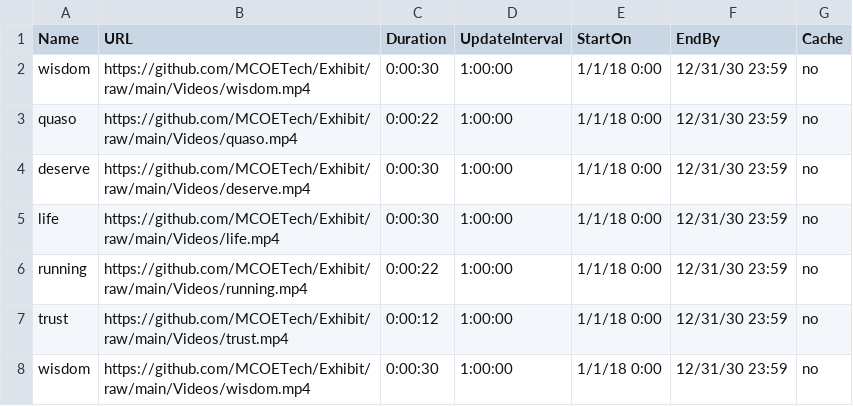
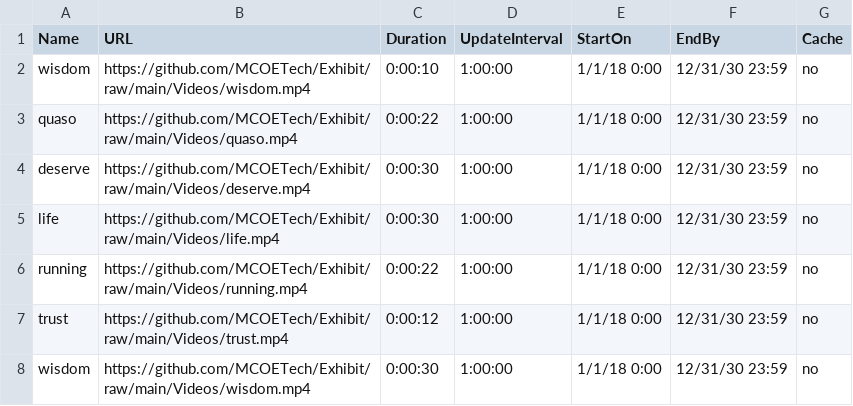
Before and after one commit to MCOETech/Exhibit, a CSV file: ERoomA.csv, drawn as a sheet.

Commit message:
Update ERoomA.csv

```diff
--- a/ERoomA.csv
+++ b/ERoomA.csv
@@ -1,3 +1,3 @@
 Name,URL,Duration,UpdateInterval,StartOn,EndBy,Cache
-wisdom,https://github.com/MCOETech/Exhibit/raw/main/Videos/wisdom.mp4,0:00:30,1:00:00,1/1/18 0:00,12/31/30 23:59,no
+wisdom,https://github.com/MCOETech/Exhibit/raw/main/Videos/wisdom.mp4,0:00:10,1:00:00,1/1/18 0:00,12/31/30 23:59,no
 quaso,https://github.com/MCOETech/Exhibit/raw/main/Videos/quaso.mp4,0:00:22,1:00:00,1/1/18 0:00,12/31/30 23:59,no
```
